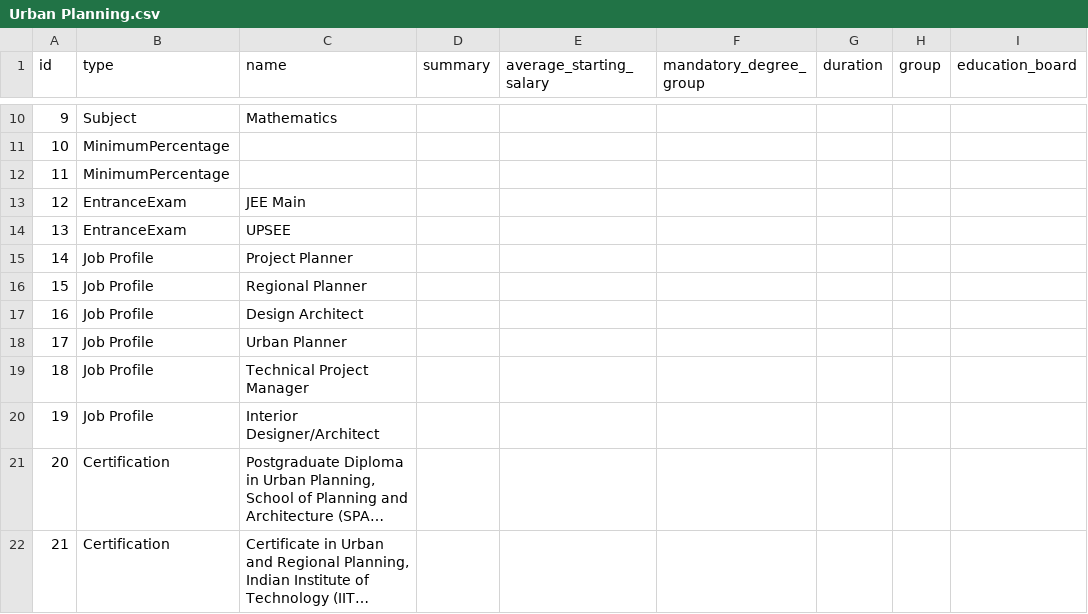
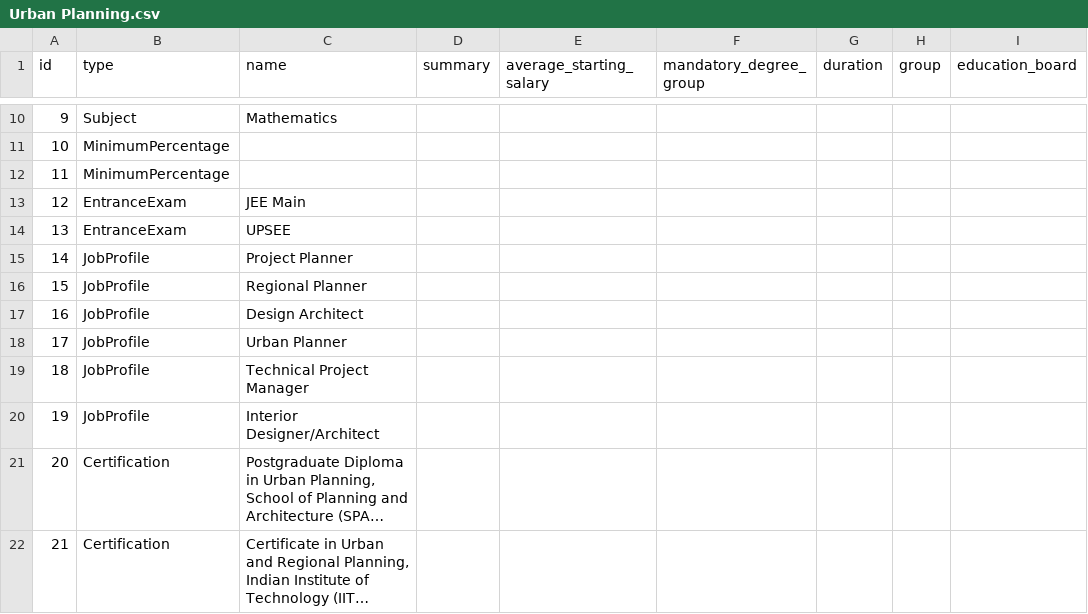
Before and after one commit to poojabildikar/temporary, a CSV file: Urban Planning.csv, drawn as a sheet; only a part is shown, gaps mark what is left out; long unchanged cells end in …; the diff names each change by its address in the sheet, - before the commit and + after, or states it on an @@ line.

Commit message:
Add files via upload

```diff
--- a/Urban Planning.csv
+++ b/Urban Planning.csv
-B15:B20 (type): Job Profile
+B15:B20 (type): JobProfile
```
